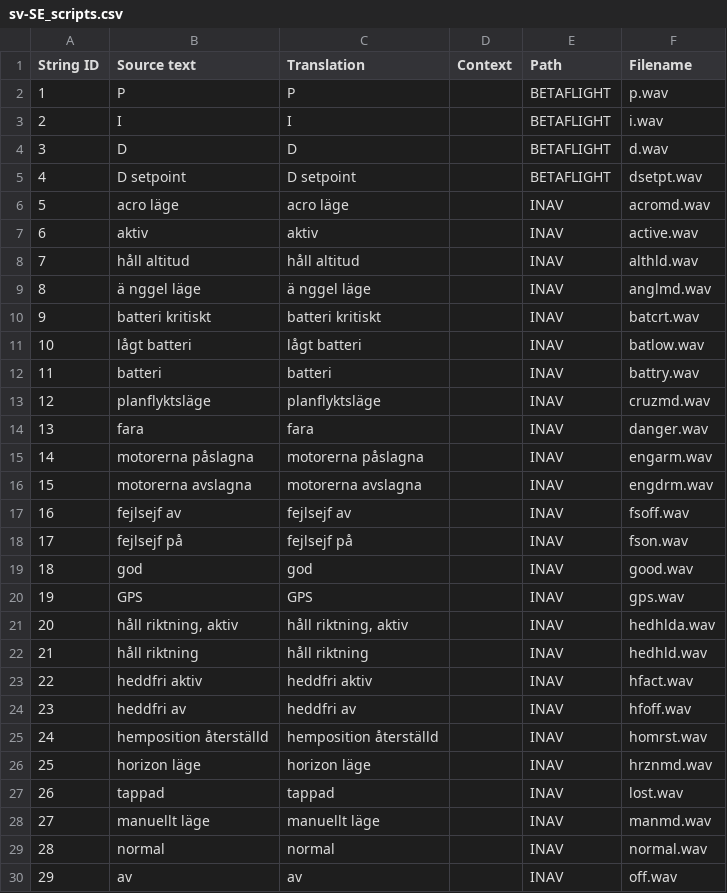
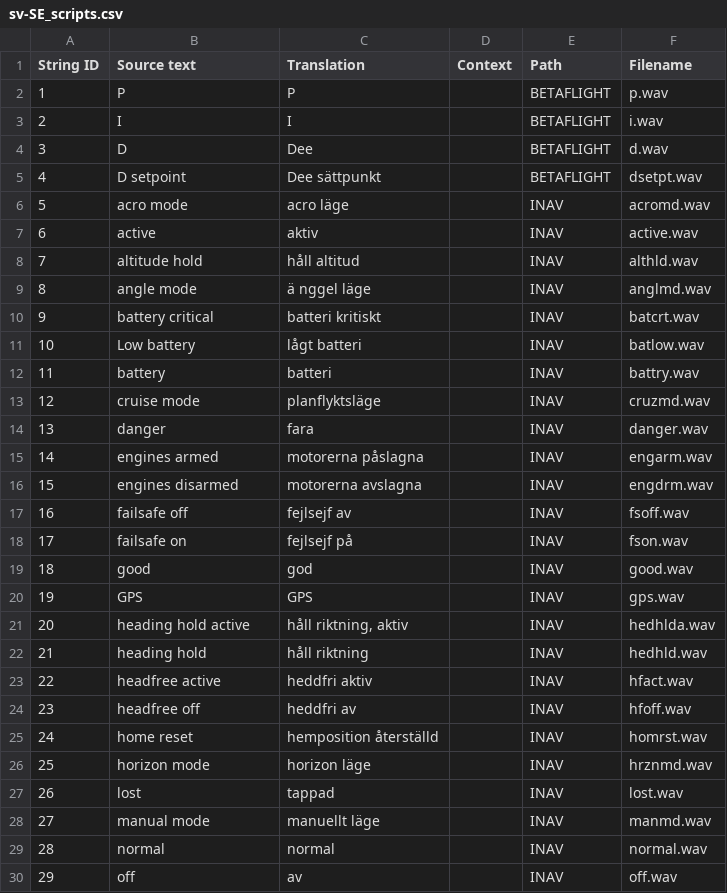
Before and after one commit to EdgeTX/edgetx-sdcard-sounds, a CSV file: voices/sv-SE_scripts.csv, drawn as a sheet; only a part is shown; the diff covers the shown part only.

Commit message:
Added source text in English and translations for Betaflight. Yaapu not included.

```diff
--- a/voices/sv-SE_scripts.csv
+++ b/voices/sv-SE_scripts.csv
@@ -4,16 +4,16 @@
-"3","D","D","","BETAFLIGHT","d.wav"
-"4","D setpoint","D setpoint","","BETAFLIGHT","dsetpt.wav"
-"5","acro läge","acro läge","","INAV","acromd.wav"
-"6","aktiv","aktiv","","INAV","active.wav"
-"7","håll altitud","håll altitud","","INAV","althld.wav"
-"8","ä nggel läge","ä nggel läge","","INAV","anglmd.wav"
-"9","batteri kritiskt","batteri kritiskt","","INAV","batcrt.wav"
-"10","lågt batteri","lågt batteri","","INAV","batlow.wav"
-"11","batteri","batteri","","INAV","battry.wav"
-"12","planflyktsläge","planflyktsläge","","INAV","cruzmd.wav"
-"13","fara","fara","","INAV","danger.wav"
-"14","motorerna påslagna","motorerna påslagna","","INAV","engarm.wav"
-"15","motorerna avslagna","motorerna avslagna","","INAV","engdrm.wav"
-"16","fejlsejf av","fejlsejf av","","INAV","fsoff.wav"
-"17","fejlsejf på","fejlsejf på","","INAV","fson.wav"
-"18","god","god","","INAV","good.wav"
+3,D,Dee,,BETAFLIGHT,d.wav
+4,D setpoint,Dee sättpunkt,,BETAFLIGHT,dsetpt.wav
+5,acro mode,acro läge,,INAV,acromd.wav
+6,active,aktiv,,INAV,active.wav
+7,altitude hold,håll altitud,,INAV,althld.wav
+8,angle mode,ä nggel läge,,INAV,anglmd.wav
+9,battery critical,batteri kritiskt,,INAV,batcrt.wav
+10,Low battery,lågt batteri,,INAV,batlow.wav
+11,battery,batteri,,INAV,battry.wav
+12,cruise mode,planflyktsläge,,INAV,cruzmd.wav
+13,danger,fara,,INAV,danger.wav
+14,engines armed,motorerna påslagna,,INAV,engarm.wav
+15,engines disarmed,motorerna avslagna,,INAV,engdrm.wav
+16,failsafe off,fejlsejf av,,INAV,fsoff.wav
+17,failsafe on,fejlsejf på,,INAV,fson.wav
+18,good,god,,INAV,good.wav
@@ -21,8 +21,8 @@
-"20","håll riktning, aktiv","håll riktning, aktiv","","INAV","hedhlda.wav"
-"21","håll riktning","håll riktning","","INAV","hedhld.wav"
-"22","heddfri aktiv","heddfri aktiv","","INAV","hfact.wav"
-"23","heddfri av","heddfri av","","INAV","hfoff.wav"
-"24","hemposition återställd","hemposition återställd","","INAV","homrst.wav"
-"25","horizon läge","horizon läge","","INAV","hrznmd.wav"
-"26","tappad","tappad","","INAV","lost.wav"
-"27","manuellt läge","manuellt läge","","INAV","manmd.wav"
+20,heading hold active,"håll riktning, aktiv",,INAV,hedhlda.wav
+21,heading hold,håll riktning,,INAV,hedhld.wav
+22,headfree active,heddfri aktiv,,INAV,hfact.wav
+23,headfree off,heddfri av,,INAV,hfoff.wav
+24,home reset,hemposition återställd,,INAV,homrst.wav
+25,horizon mode,horizon läge,,INAV,hrznmd.wav
+26,lost,tappad,,INAV,lost.wav
+27,manual mode,manuellt läge,,INAV,manmd.wav
@@ -30 +30 @@
-"29","av","av","","INAV","off.wav"
+29,off,av,,INAV,off.wav
```
Also changed, not shown: 7 edited cells elsewhere in this file.
